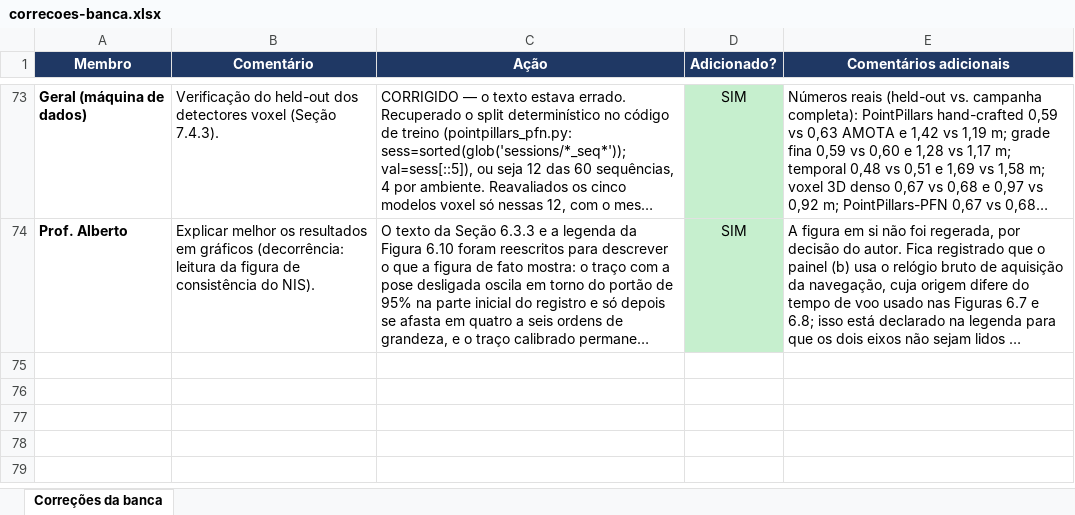
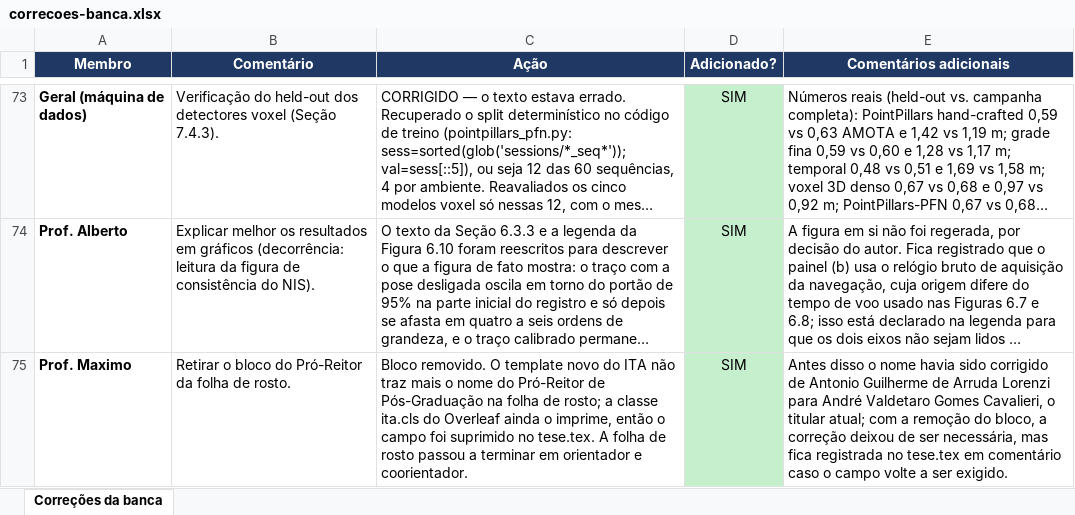
Before and after one commit to ericyoshida/dissertation, an Excel workbook: revisao-banca/correcoes-banca.xlsx, sheet Correções da banca, drawn as a sheet; only a part is shown, gaps mark what is left out; long unchanged cells end in …; values as stored, in another font and other column widths than the file's, no borders; the diff names each change by its address in the sheet, - before the commit and + after, or states it on an @@ line.

```diff
--- a/revisao-banca/correcoes-banca.xlsx (sheet Correções da banca)
+++ b/revisao-banca/correcoes-banca.xlsx (sheet Correções da banca)
+row 75: Prof. Maximo | Retirar o bloco do Pró-Reitor da folha de rosto. | Bloco removido. O template novo do ITA não traz mais o nome do Pró-Reitor de Pós-Graduação na folha de rosto; a classe ita.cls do Overleaf ainda o imprime, então o campo foi suprimido no tese.tex. A folha de rosto passou a terminar em orientador e coorientador. | SIM | Antes disso o nome havia sido corrigido de Antonio Guilherme de Arruda Lorenzi para André Valdetaro Gomes Cavalieri, o titular atual; com a remoção do bloco, a correção deixou de ser necessária, mas fica registrada no tese.tex em comentário caso o campo volte a ser exigido.
```
Also changed, not shown: 3 other files.
